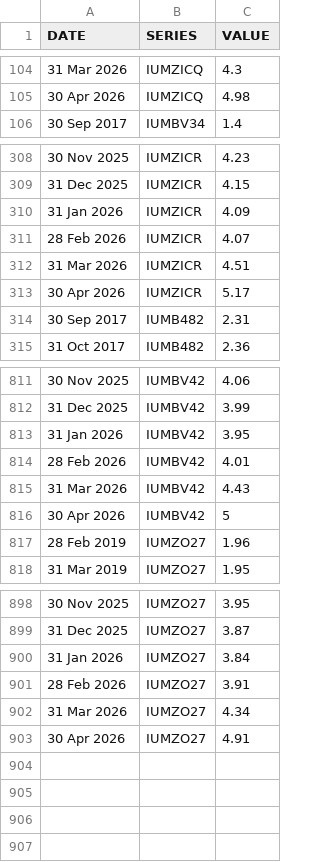
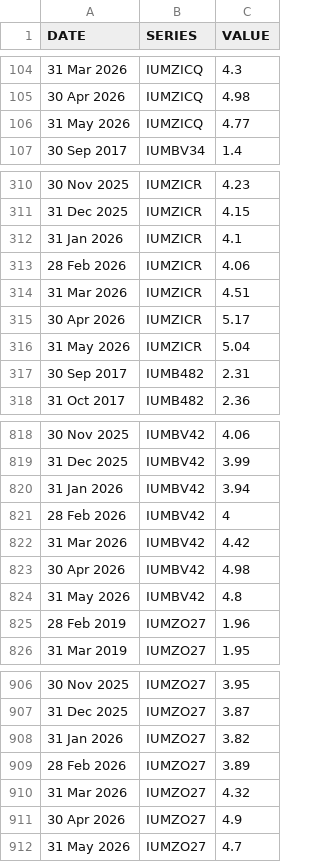
Before and after one commit to ONSdigital/bank-of-england-flat-data, a CSV file: boe.csv, drawn as a sheet; only a part is shown, gaps mark what is left out; the diff covers the shown part only.

```diff
--- a/boe.csv
+++ b/boe.csv
@@ -105,2 +105,3 @@ DATE,SERIES,VALUE
 30 Apr 2026,IUMZICQ,4.98
+31 May 2026,IUMZICQ,4.77
 30 Sep 2017,IUMBV34,1.4
@@ -309,6 +311,7 @@ DATE,SERIES,VALUE
 31 Dec 2025,IUMZICR,4.15
-31 Jan 2026,IUMZICR,4.09
-28 Feb 2026,IUMZICR,4.07
+31 Jan 2026,IUMZICR,4.1
+28 Feb 2026,IUMZICR,4.06
 31 Mar 2026,IUMZICR,4.51
 30 Apr 2026,IUMZICR,5.17
+31 May 2026,IUMZICR,5.04
 30 Sep 2017,IUMB482,2.31
@@ -812,6 +819,7 @@ DATE,SERIES,VALUE
 31 Dec 2025,IUMBV42,3.99
-31 Jan 2026,IUMBV42,3.95
-28 Feb 2026,IUMBV42,4.01
-31 Mar 2026,IUMBV42,4.43
-30 Apr 2026,IUMBV42,5
+31 Jan 2026,IUMBV42,3.94
+28 Feb 2026,IUMBV42,4
+31 Mar 2026,IUMBV42,4.42
+30 Apr 2026,IUMBV42,4.98
+31 May 2026,IUMBV42,4.8
 28 Feb 2019,IUMZO27,1.96
@@ -899,5 +907,6 @@ DATE,SERIES,VALUE
 31 Dec 2025,IUMZO27,3.87
-31 Jan 2026,IUMZO27,3.84
-28 Feb 2026,IUMZO27,3.91
-31 Mar 2026,IUMZO27,4.34
-30 Apr 2026,IUMZO27,4.91
+31 Jan 2026,IUMZO27,3.82
+28 Feb 2026,IUMZO27,3.89
+31 Mar 2026,IUMZO27,4.32
+30 Apr 2026,IUMZO27,4.9
+31 May 2026,IUMZO27,4.7
```
Also changed, not shown: 5 added rows and 6 edited cells elsewhere in this file, 1 other file.
